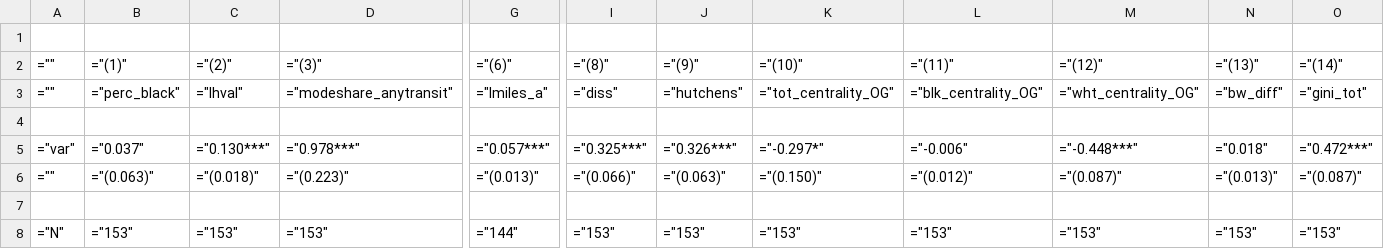
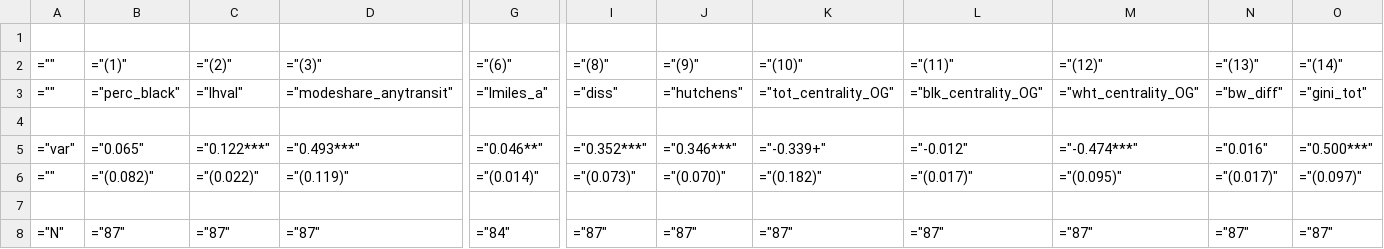
Before and after one commit to cseveren/RacializedCommutes, a CSV file: results/black-white/tables/citylevel_regs_xsec_all_nocon_2000_big.csv, drawn as a sheet; only a part is shown, gaps mark what is left out; removed rows and columns are numbered as before the commit, all else as after; rows hold the shown columns only; the diff covers the shown part only; the diff names each change by its address in the sheet, - before the commit and + after, or states it on an @@ line.

```diff
--- a/results/black-white/tables/citylevel_regs_xsec_all_nocon_2000_big.csv
+++ b/results/black-white/tables/citylevel_regs_xsec_all_nocon_2000_big.csv
-B5: ="0.037"
+B5: ="0.065"
-C5: ="0.130***"
+C5: ="0.122***"
-D5: ="0.978***"
+D5: ="0.493***"
-G5: ="0.057***"
+G5: ="0.046**"
-I5: ="0.325***"
+I5: ="0.352***"
-J5: ="0.326***"
+J5: ="0.346***"
-K5: ="-0.297*"
+K5: ="-0.339+"
-L5: ="-0.006"
+L5: ="-0.012"
-M5: ="-0.448***"
+M5: ="-0.474***"
-N5: ="0.018"
+N5: ="0.016"
-O5: ="0.472***"
+O5: ="0.500***"
-B6: ="(0.063)"
+B6: ="(0.082)"
-C6: ="(0.018)"
+C6: ="(0.022)"
-D6: ="(0.223)"
+D6: ="(0.119)"
-G6: ="(0.013)"
+G6: ="(0.014)"
-I6: ="(0.066)"
+I6: ="(0.073)"
-J6: ="(0.063)"
+J6: ="(0.070)"
-K6: ="(0.150)"
+K6: ="(0.182)"
-L6: ="(0.012)"
+L6: ="(0.017)"
-M6: ="(0.087)"
+M6: ="(0.095)"
-N6: ="(0.013)"
+N6: ="(0.017)"
-O6: ="(0.087)"
+O6: ="(0.097)"
-row 8: ="N" | ="153" | ="153" | ="153" | ="144" | ="153" | ="153" | ="153" | ="153" | ="153" | ="153" | ="153"
+row 8: ="N" | ="87" | ="87" | ="87" | ="84" | ="87" | ="87" | ="87" | ="87" | ="87" | ="87" | ="87"
```
Also changed, not shown: 31 edited cells elsewhere in this file, results/black-white/tables/citylevel_regs_xsec_all_lpop_1980_big.csv, results/black-white/tables/citylevel_regs_xsec_all_lpop_2000_big.csv, 55 other files.
